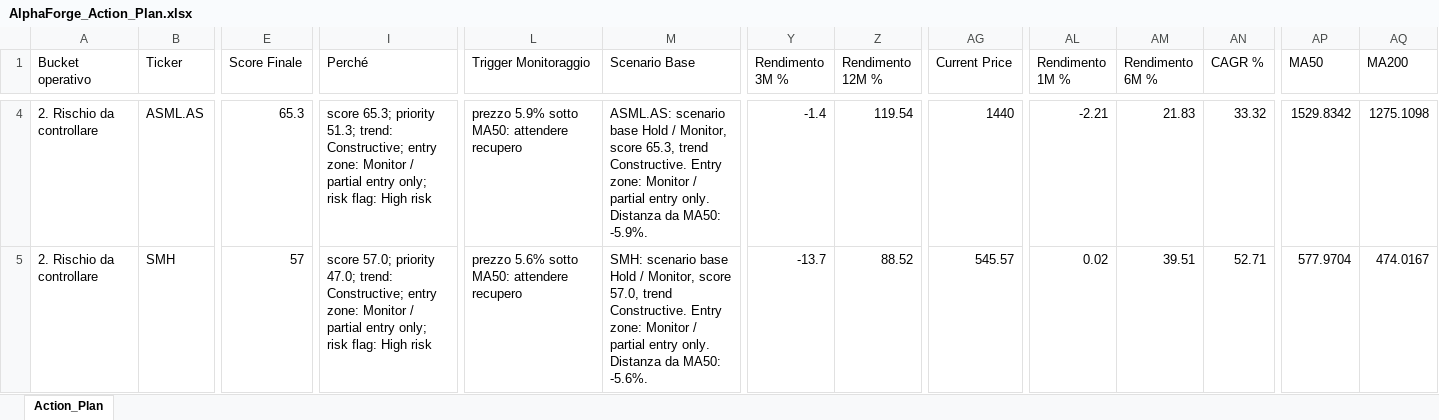
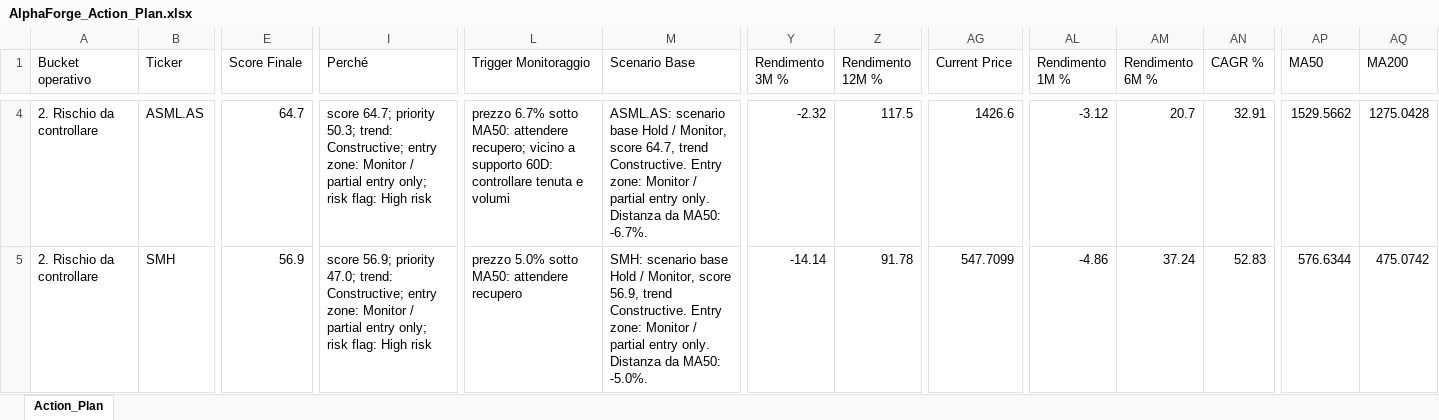
Before and after one commit to mirkomazzacuva/etf-intelligence-agent, an Excel workbook: AlphaForge_Action_Plan.xlsx, sheet Action_Plan, drawn as a sheet; only a part is shown, gaps mark what is left out; values as stored, in another font and other column widths than the file's, no borders; the diff covers the shown part only; the diff names each change by its address in the sheet, - before the commit and + after, or states it on an @@ line.

```diff
--- a/AlphaForge_Action_Plan.xlsx (sheet Action_Plan)
+++ b/AlphaForge_Action_Plan.xlsx (sheet Action_Plan)
-E4 (Score Finale): 65.3
+E4 (Score Finale): 64.7
-I4 (Perché): score 65.3; priority 51.3; trend: Constructive;…
+I4 (Perché): score 64.7; priority 50.3; trend: Constructive;…
-L4 (Trigger Monitoraggio): prezzo 5.9% sotto MA50: attendere recupero
+L4 (Trigger Monitoraggio): prezzo 6.7% sotto MA50: attendere recupero; vicino a supporto 60D: controllare tenuta e volumi
-M4 (Scenario Base): …Monitor, score 65.3, trend Constructive. Entry zone: Monitor / partial entry only. Distanza da MA50: -5.9%.
+M4 (Scenario Base): …Monitor, score 64.7, trend Constructive. Entry zone: Monitor / partial entry only. Distanza da MA50: -6.7%.
-Y4 (Rendimento 3M %): -1.4
+Y4 (Rendimento 3M %): -2.32
-Z4 (Rendimento 12M %): 119.54
+Z4 (Rendimento 12M %): 117.5
-AG4 (Current Price): 1440
+AG4 (Current Price): 1426.6
-AL4 (Rendimento 1M %): -2.21
+AL4 (Rendimento 1M %): -3.12
-AM4 (Rendimento 6M %): 21.83
+AM4 (Rendimento 6M %): 20.7
-AN4 (CAGR %): 33.32
+AN4 (CAGR %): 32.91
-AP4 (MA50): 1529.8342
+AP4 (MA50): 1529.5662
-AQ4 (MA200): 1275.1098
+AQ4 (MA200): 1275.0428
-E5 (Score Finale): 57
+E5 (Score Finale): 56.9
-I5 (Perché): score 57.0; priority 47.0;…
+I5 (Perché): score 56.9; priority 47.0;…
-L5 (Trigger Monitoraggio): prezzo 5.6% sotto MA50: attendere recupero
+L5 (Trigger Monitoraggio): prezzo 5.0% sotto MA50: attendere recupero
-M5 (Scenario Base): …Monitor, score 57.0, trend Constructive. Entry zone: Monitor / partial entry only. Distanza da MA50: -5.6%.
+M5 (Scenario Base): …Monitor, score 56.9, trend Constructive. Entry zone: Monitor / partial entry only. Distanza da MA50: -5.0%.
-Y5 (Rendimento 3M %): -13.7
+Y5 (Rendimento 3M %): -14.14
-Z5 (Rendimento 12M %): 88.52
+Z5 (Rendimento 12M %): 91.78
-AG5 (Current Price): 545.57
+AG5 (Current Price): 547.7099
-AL5 (Rendimento 1M %): 0.02
+AL5 (Rendimento 1M %): -4.86
-AM5 (Rendimento 6M %): 39.51
+AM5 (Rendimento 6M %): 37.24
-AN5 (CAGR %): 52.71
+AN5 (CAGR %): 52.83
-AP5 (MA50): 577.9704
+AP5 (MA50): 576.6344
-AQ5 (MA200): 474.0167
+AQ5 (MA200): 475.0742
```
Also changed, not shown: 2 added rows, 2 removed rows and 350 edited cells elsewhere in this sheet, AlphaForge_Fineco_Advisor_Questions.xlsx, AlphaForge_Fineco_Portfolio.xlsx, 39 other files.
